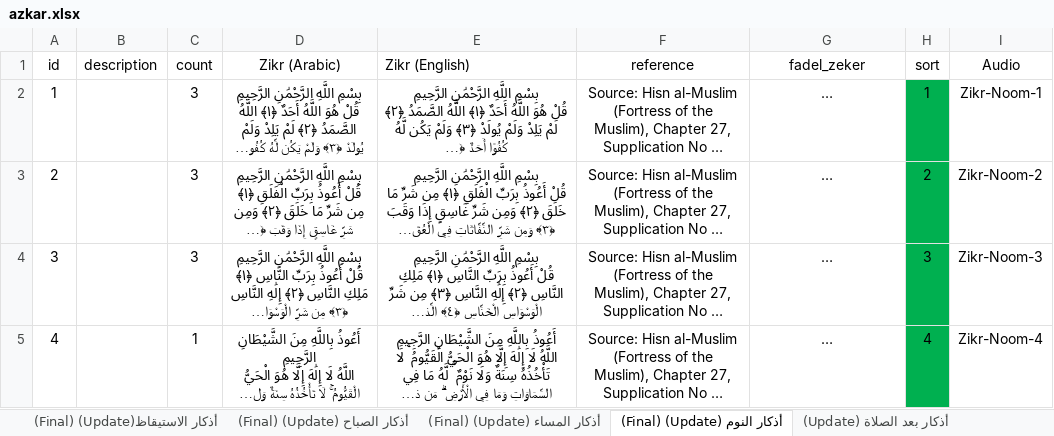
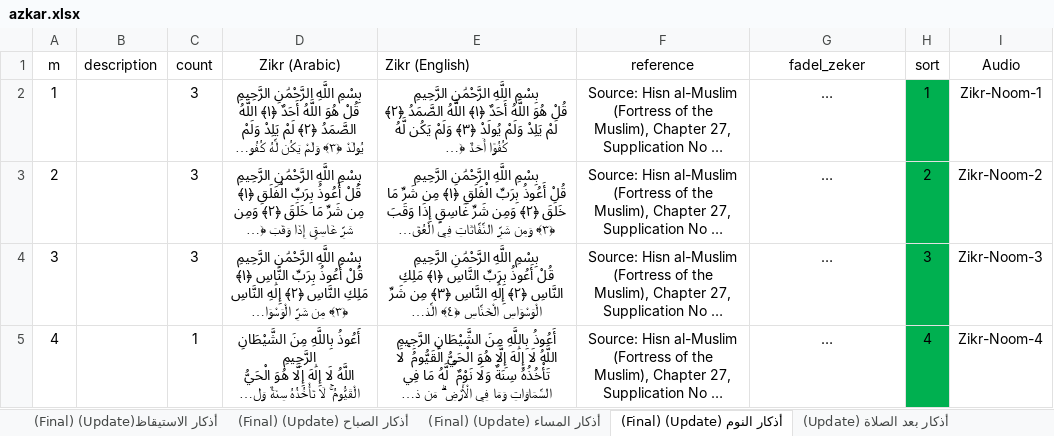
Before and after one commit to Desert-Launch/zikr, an Excel workbook: assets/data/azkar.xlsx, sheet أذكار النوم (Update) (Final), drawn as a sheet; only a part is shown; long unchanged cells end in …; values as stored, in another font and other column widths than the file's, no borders; the diff names each change by its address in the sheet, - before the commit and + after, or states it on an @@ line.

```diff
--- a/assets/data/azkar.xlsx (sheet أذكار النوم (Update) (Final))
+++ b/assets/data/azkar.xlsx (sheet أذكار النوم (Update) (Final))
-A1: id
+A1: m
```
Also changed, not shown: sheet (Update) أذكار بعد الصلاة, sheet أذكار المساء (Update) (Final), sheet أذكار المسجد (Update) (Final), sheet دليل العمره (Update) (Final), sheet مفاتيح الفرج (Update) (Final), 20 other files.
